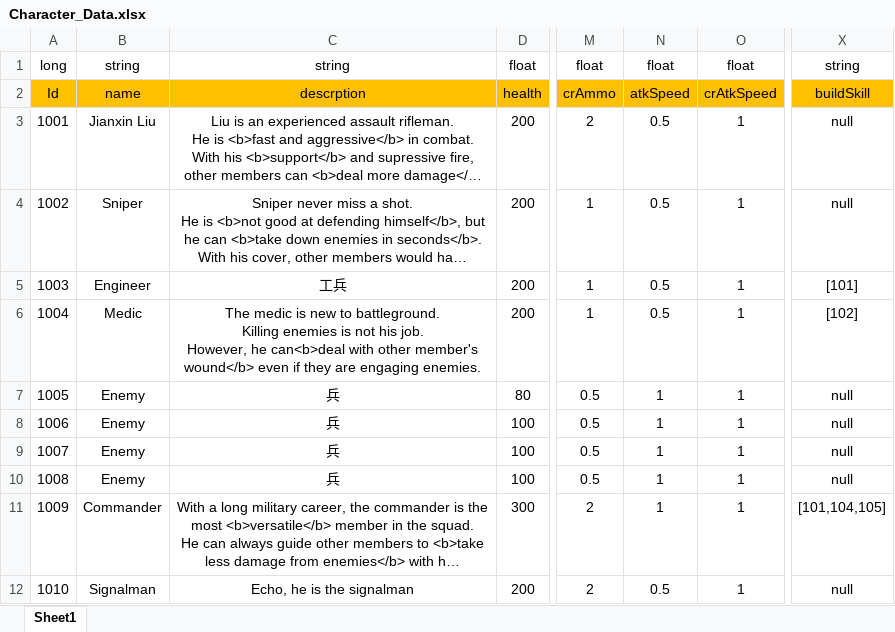
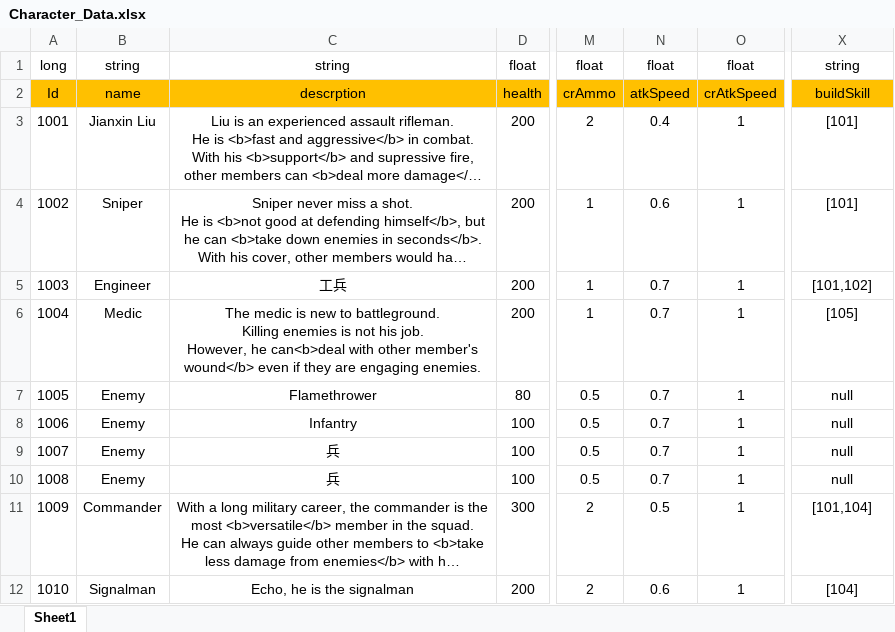
Before and after one commit to Chuyang1996/Nameless_Temp, an Excel workbook: GameDesign/ExcelData/Character_Data.xlsx, sheet Sheet1, drawn as a sheet; only a part is shown, gaps mark what is left out; long unchanged cells end in …; values as stored, in another font and other column widths than the file's, no borders; the diff names each change by its address in the sheet, - before the commit and + after, or states it on an @@ line.

```diff
--- a/GameDesign/ExcelData/Character_Data.xlsx (sheet Sheet1)
+++ b/GameDesign/ExcelData/Character_Data.xlsx (sheet Sheet1)
-N3: 0.5
+N3: 0.4
-X3:X4: null
+X3:X4: [101]
-N4: 0.5
+N4: 0.6
-N5:N6: 0.5
+N5:N6: 0.7
-X5: [101]
+X5: [101,102]
-X6: [102]
+X6: [105]
-C7: 兵
+C7: Flamethrower
-N7:N10: 1
+N7:N10: 0.7
-C8: 兵
+C8: Infantry
-N11: 1
+N11: 0.5
-X11: [101,104,105]
+X11: [101,104]
-N12: 0.5
+N12: 0.6
-X12: null
+X12: [104]
```
Also changed, not shown: GameDesign/ExcelData/Area_Data.xlsx, GameDesign/ExcelData/BuildSkill_Data.xlsx, 22 other files.
